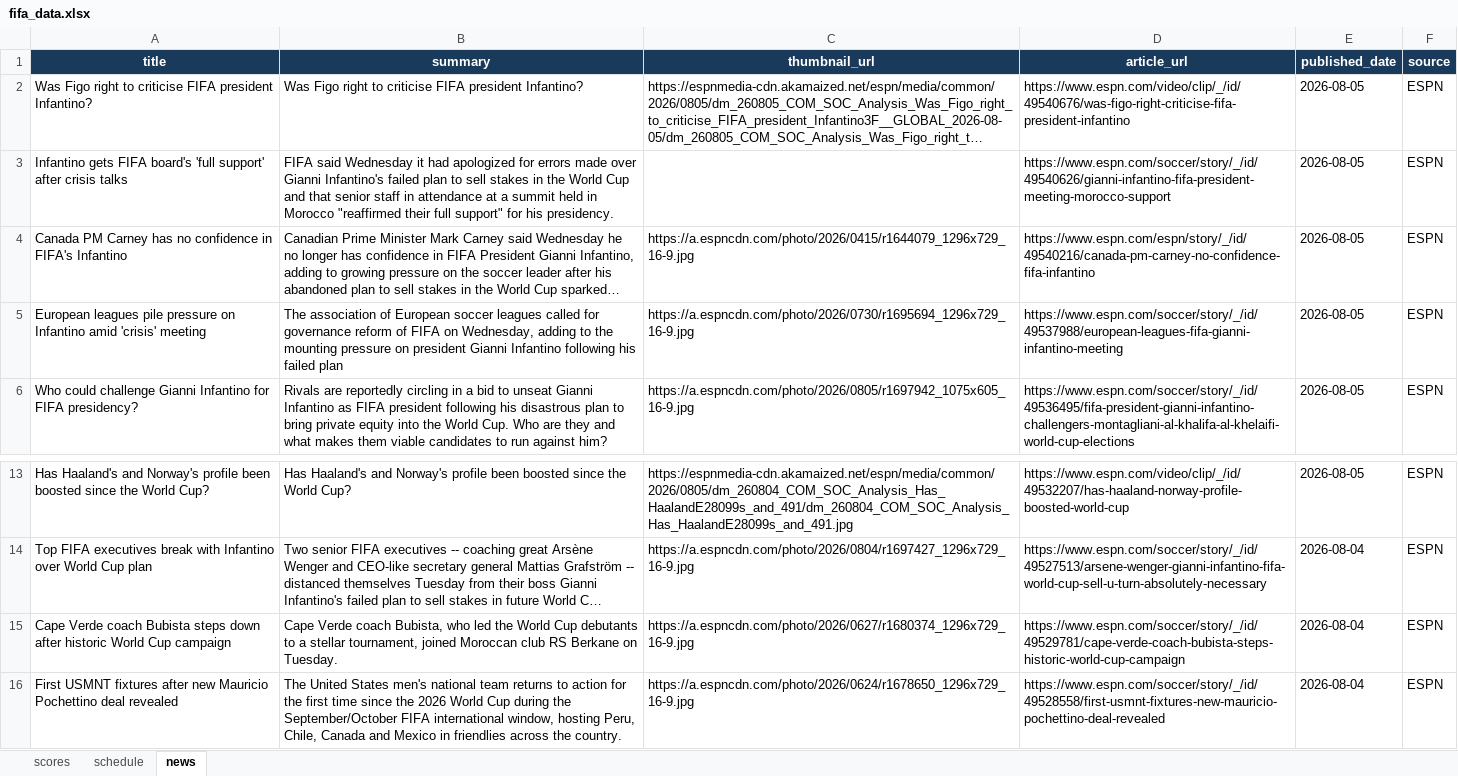
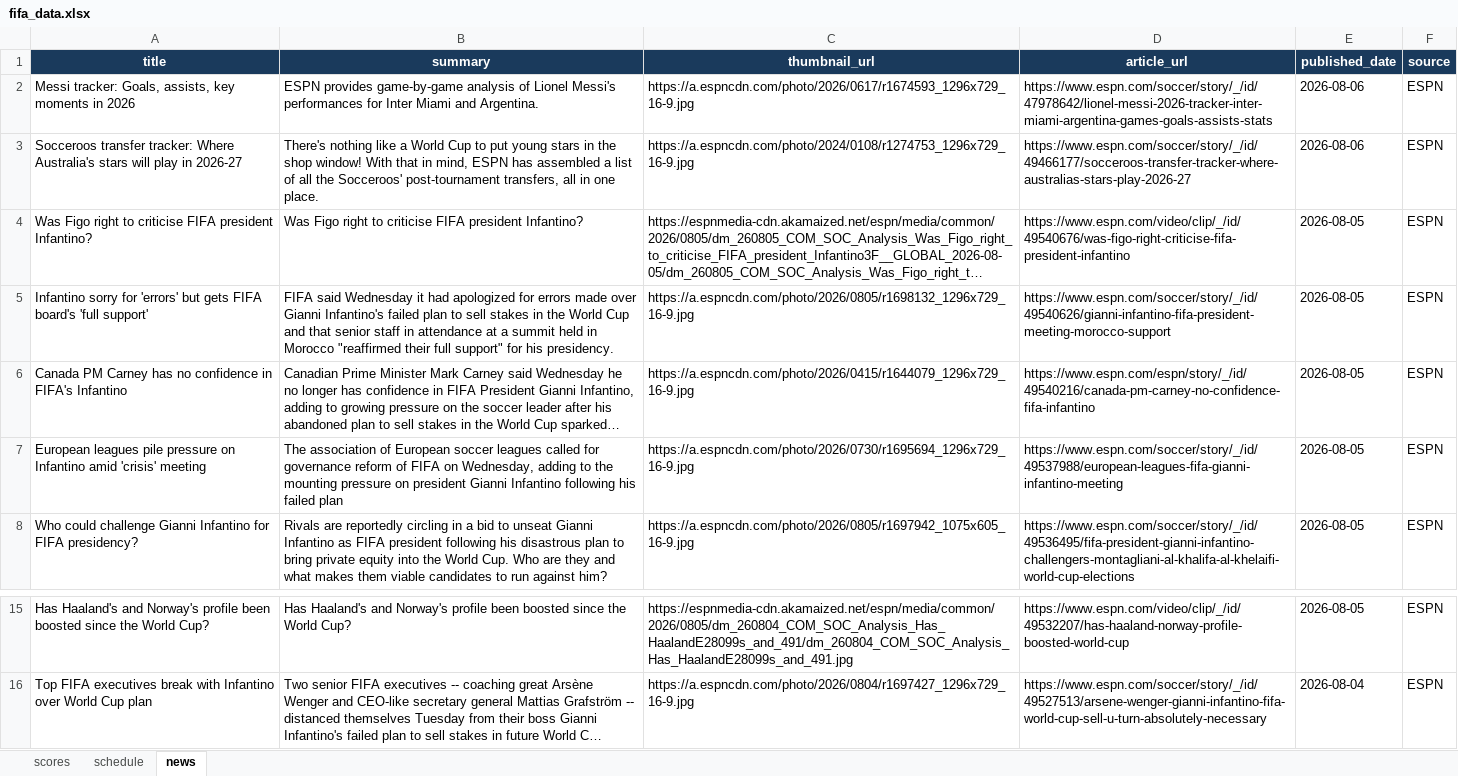
Before and after one commit to bibhu2020/media, an Excel workbook: fifa/fifa_data.xlsx, sheet news, drawn as a sheet; only a part is shown, gaps mark what is left out; long unchanged cells end in …; values as stored, in another font and other column widths than the file's, no borders; removed rows and columns are numbered as before the commit, all else as after; the diff names each change by its address in the sheet, - before the commit and + after, or states it on an @@ line.

Commit message:
chore: update FIFA World Cup 2026 data

```diff
--- a/fifa/fifa_data.xlsx (sheet news)
+++ b/fifa/fifa_data.xlsx (sheet news)
+row 2: Messi tracker: Goals, assists, key moments in 2026 | ESPN provides game-by-game analysis of Lionel Messi's performances for Inter Miami and Argentina. | https://a.espncdn.com/photo/2026/0617/r1674593_1296x729_16-9.jpg | https://www.espn.com/soccer/story/_/id/47978642/lionel-messi-2026-tracker-inter-miami-argentina-games-goals-assists-stats | 2026-08-06 | ESPN
+row 3: Socceroos transfer tracker: Where Australia's stars will play in 2026-27 | There's nothing like a World Cup to put young stars in the shop window! With that in mind, ESPN has assembled a list of all the Socceroos' post-tournament transfers, all in one place. | https://a.espncdn.com/photo/2024/0108/r1274753_1296x729_16-9.jpg | https://www.espn.com/soccer/story/_/id/49466177/socceroos-transfer-tracker-where-australias-stars-play-2026-27 | 2026-08-06 | ESPN
-A5 (title): Infantino gets FIFA board's 'full support' after crisis talks
+A5 (title): Infantino sorry for 'errors' but gets FIFA board's 'full support'
-C5 (thumbnail_url): (empty)
+C5 (thumbnail_url): https://a.espncdn.com/photo/2026/0805/r1698132_1296x729_16-9.jpg
-row 15: Cape Verde coach Bubista steps down after historic World Cup campaign | Cape Verde coach Bubista, who led the World Cup debutants to a stellar tournament, joined Moroccan club RS Berkane on Tuesday. | https://a.espncdn.com/photo/2026/0627/r1680374_1296x729_16-9.jpg | https://www.espn.com/soccer/story/_/id/49529781/cape-verde-coach-bubista-steps-historic-world-cup-campaign | 2026-08-04 | ESPN
-row 16: First USMNT fixtures after new Mauricio Pochettino deal revealed | The United States men's national team returns to action for the first time since the 2026 World Cup during the September/October FIFA international window, hosting Peru, Chile, Canada and Mexico in friendlies across the country. | https://a.espncdn.com/photo/2026/0624/r1678650_1296x729_16-9.jpg | https://www.espn.com/soccer/story/_/id/49528558/first-usmnt-fixtures-new-mauricio-pochettino-deal-revealed | 2026-08-04 | ESPN
```
